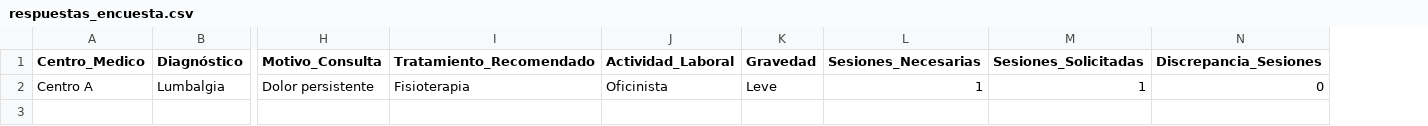
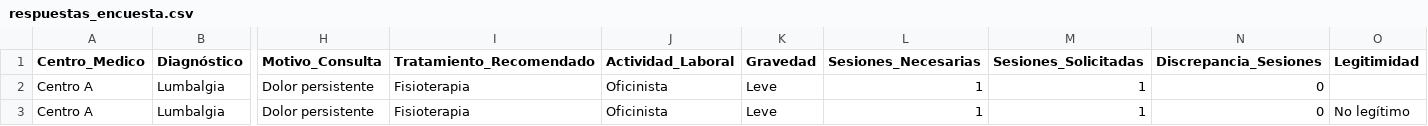
Before and after one commit to LuisMiguelAparicioNavas/NeuralTech_AXA, a CSV file: app/pages/respuestas_encuesta.csv, drawn as a sheet; only a part is shown, gaps mark what is left out; rows hold the shown columns only; the diff names each change by its address in the sheet, - before the commit and + after, or states it on an @@ line.

Commit message:
Encuestas funcionan

```diff
--- a/app/pages/respuestas_encuesta.csv
+++ b/app/pages/respuestas_encuesta.csv
+column O (Legitimidad), empty
+row 3: Centro A | Lumbalgia | Dolor persistente | Fisioterapia | Oficinista | Leve | 1 | 1 | 0 | No legítimo
```
Also changed, not shown: 6 other files.
